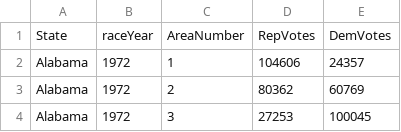
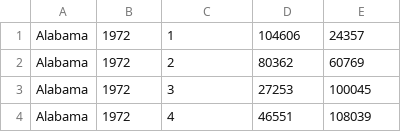
Before and after one commit to JohnsonLu3/DataParseringScripts, a CSV file: parsedFiles/votingData.csv, drawn as a sheet; only a part is shown; the shorter side is filled out with more unchanged rows; the diff names each change by its address in the sheet, - before the commit and + after, or states it on an @@ line.

```diff
--- a/parsedFiles/votingData.csv
+++ b/parsedFiles/votingData.csv
-row 1: State | raceYear | AreaNumber | RepVotes | DemVotes
```
Also changed, not shown: parsedFiles/DistrictGeo_2014.csv, parsedFiles/DistrictGeo_2016.csv, 8 other files.
